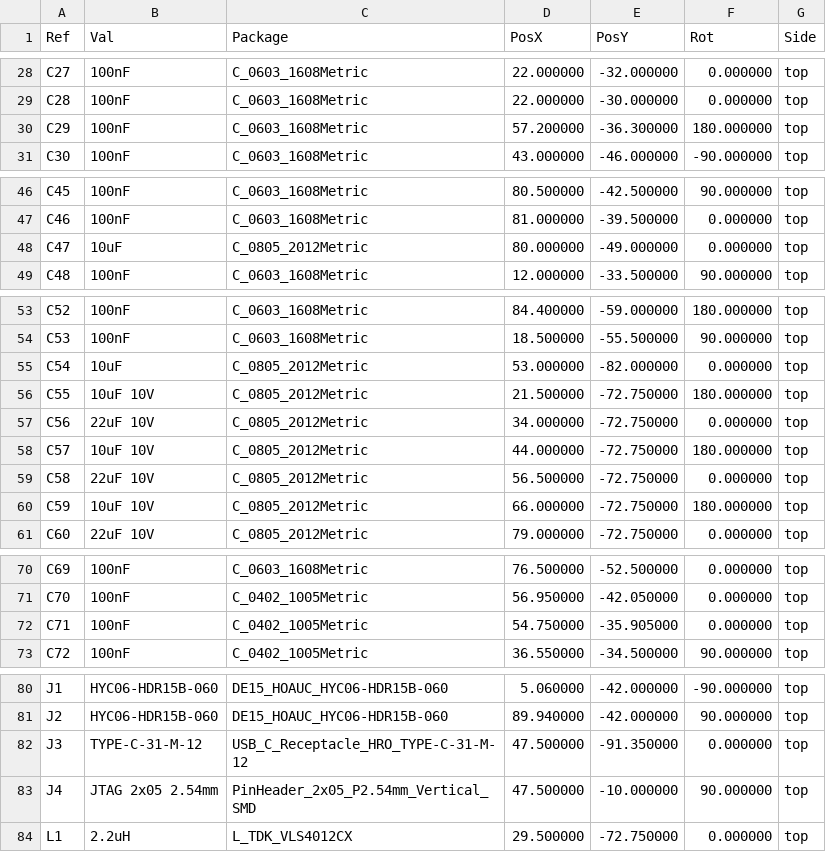
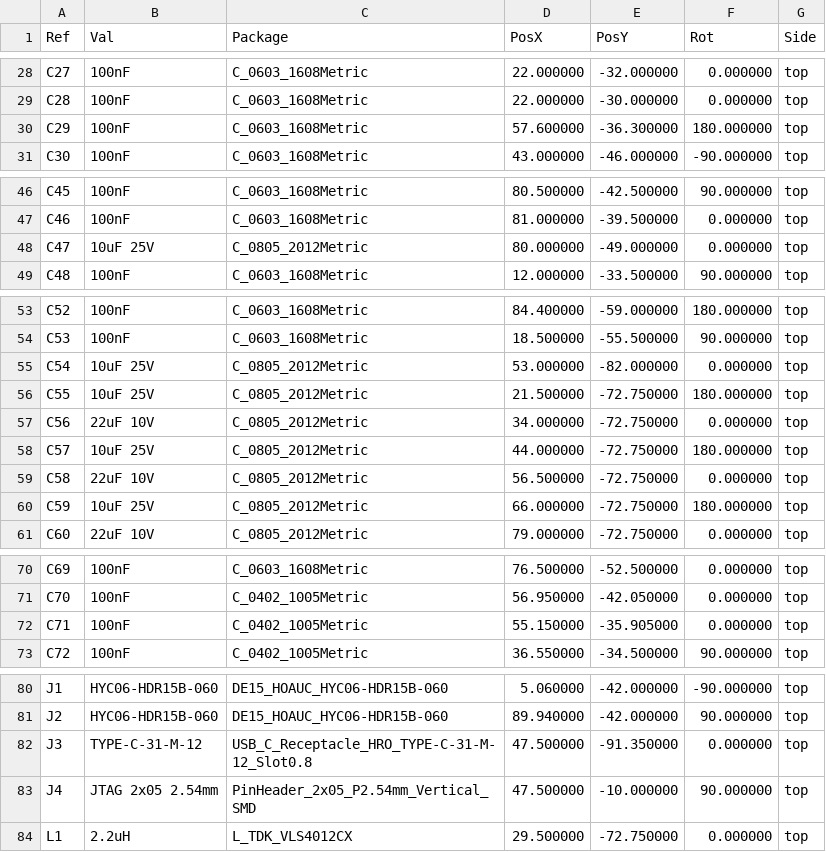
Before and after one commit to 110-kenichi/A1200LineDoubler, a CSV file: outputs/amiga_scandoubler/fab/v030wip/cpl_raw.csv, drawn as a sheet; only a part is shown, gaps mark what is left out.

```diff
--- a/outputs/amiga_scandoubler/fab/v030wip/cpl_raw.csv
+++ b/outputs/amiga_scandoubler/fab/v030wip/cpl_raw.csv
@@ -29,3 +29,3 @@ Ref,Val,Package,PosX,PosY,Rot,Side
 "C28","100nF","C_0603_1608Metric",22.000000,-30.000000,0.000000,top
-"C29","100nF","C_0603_1608Metric",57.200000,-36.300000,180.000000,top
+"C29","100nF","C_0603_1608Metric",57.600000,-36.300000,180.000000,top
 "C30","100nF","C_0603_1608Metric",43.000000,-46.000000,-90.000000,top
@@ -47,3 +47,3 @@ Ref,Val,Package,PosX,PosY,Rot,Side
 "C46","100nF","C_0603_1608Metric",81.000000,-39.500000,0.000000,top
-"C47","10uF","C_0805_2012Metric",80.000000,-49.000000,0.000000,top
+"C47","10uF 25V","C_0805_2012Metric",80.000000,-49.000000,0.000000,top
 "C48","100nF","C_0603_1608Metric",12.000000,-33.500000,90.000000,top
@@ -54,8 +54,8 @@ Ref,Val,Package,PosX,PosY,Rot,Side
 "C53","100nF","C_0603_1608Metric",18.500000,-55.500000,90.000000,top
-"C54","10uF","C_0805_2012Metric",53.000000,-82.000000,0.000000,top
-"C55","10uF 10V","C_0805_2012Metric",21.500000,-72.750000,180.000000,top
+"C54","10uF 25V","C_0805_2012Metric",53.000000,-82.000000,0.000000,top
+"C55","10uF 25V","C_0805_2012Metric",21.500000,-72.750000,180.000000,top
 "C56","22uF 10V","C_0805_2012Metric",34.000000,-72.750000,0.000000,top
-"C57","10uF 10V","C_0805_2012Metric",44.000000,-72.750000,180.000000,top
+"C57","10uF 25V","C_0805_2012Metric",44.000000,-72.750000,180.000000,top
 "C58","22uF 10V","C_0805_2012Metric",56.500000,-72.750000,0.000000,top
-"C59","10uF 10V","C_0805_2012Metric",66.000000,-72.750000,180.000000,top
+"C59","10uF 25V","C_0805_2012Metric",66.000000,-72.750000,180.000000,top
 "C60","22uF 10V","C_0805_2012Metric",79.000000,-72.750000,0.000000,top
@@ -71,3 +71,3 @@ Ref,Val,Package,PosX,PosY,Rot,Side
 "C70","100nF","C_0402_1005Metric",56.950000,-42.050000,0.000000,top
-"C71","100nF","C_0402_1005Metric",54.750000,-35.905000,0.000000,top
+"C71","100nF","C_0402_1005Metric",55.150000,-35.905000,0.000000,top
 "C72","100nF","C_0402_1005Metric",36.550000,-34.500000,90.000000,top
@@ -81,3 +81,3 @@ Ref,Val,Package,PosX,PosY,Rot,Side
 "J2","HYC06-HDR15B-060","DE15_HOAUC_HYC06-HDR15B-060",89.940000,-42.000000,90.000000,top
-"J3","TYPE-C-31-M-12","USB_C_Receptacle_HRO_TYPE-C-31-M-12",47.500000,-91.350000,0.000000,top
+"J3","TYPE-C-31-M-12","USB_C_Receptacle_HRO_TYPE-C-31-M-12_Slot0.8",47.500000,-91.350000,0.000000,top
 "J4","JTAG 2x05 2.54mm","PinHeader_2x05_P2.54mm_Vertical_SMD",47.500000,-10.000000,90.000000,top
```
Also changed, not shown: outputs/amiga_scandoubler/fab/v030wip/jlc_bom.csv, outputs/amiga_scandoubler/fab/v030wip/jlc_bom_dnp_J1J2.csv, 43 other files.
